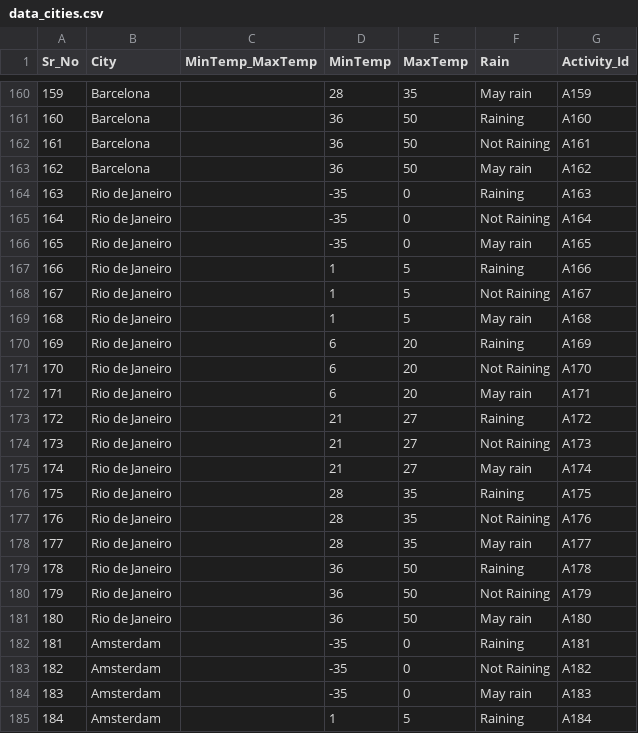
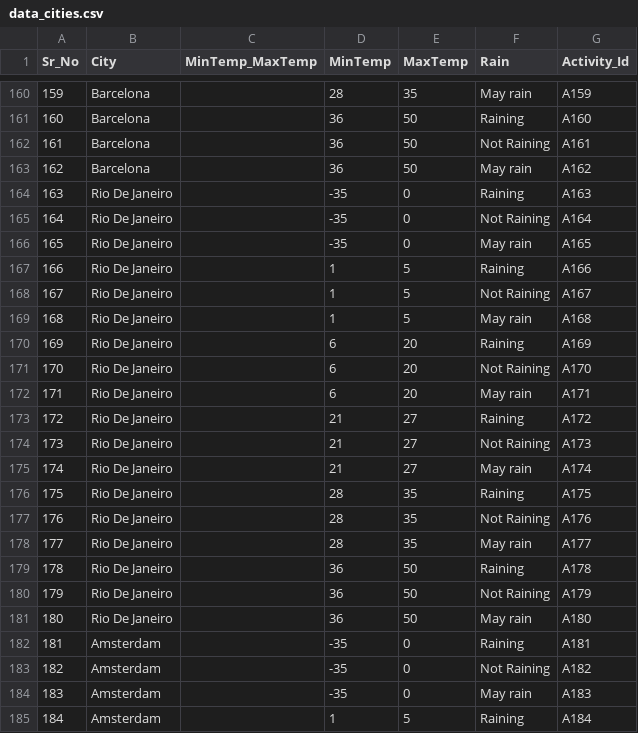
Before and after one commit to shashankyadav03/Haskell, a CSV file: haskell-project/data_cities.csv, drawn as a sheet; only a part is shown, gaps mark what is left out.

Commit message:
Added list of cities if not present in database

```diff
--- a/haskell-project/data_cities.csv
+++ b/haskell-project/data_cities.csv
@@ -163,20 +163,20 @@ Sr_No,City,MinTemp_MaxTemp,MinTemp,MaxTemp,Rain,Activity_Id
 162,Barcelona,,36,50,May rain,A162
-163,Rio de Janeiro,,-35,0,Raining,A163
-164,Rio de Janeiro,,-35,0,Not Raining,A164
-165,Rio de Janeiro,,-35,0,May rain,A165
-166,Rio de Janeiro,,1,5,Raining,A166
-167,Rio de Janeiro,,1,5,Not Raining,A167
-168,Rio de Janeiro,,1,5,May rain,A168
-169,Rio de Janeiro,,6,20,Raining,A169
-170,Rio de Janeiro,,6,20,Not Raining,A170
-171,Rio de Janeiro,,6,20,May rain,A171
-172,Rio de Janeiro,,21,27,Raining,A172
-173,Rio de Janeiro,,21,27,Not Raining,A173
-174,Rio de Janeiro,,21,27,May rain,A174
-175,Rio de Janeiro,,28,35,Raining,A175
-176,Rio de Janeiro,,28,35,Not Raining,A176
-177,Rio de Janeiro,,28,35,May rain,A177
-178,Rio de Janeiro,,36,50,Raining,A178
-179,Rio de Janeiro,,36,50,Not Raining,A179
-180,Rio de Janeiro,,36,50,May rain,A180
+163,Rio De Janeiro,,-35,0,Raining,A163
+164,Rio De Janeiro,,-35,0,Not Raining,A164
+165,Rio De Janeiro,,-35,0,May rain,A165
+166,Rio De Janeiro,,1,5,Raining,A166
+167,Rio De Janeiro,,1,5,Not Raining,A167
+168,Rio De Janeiro,,1,5,May rain,A168
+169,Rio De Janeiro,,6,20,Raining,A169
+170,Rio De Janeiro,,6,20,Not Raining,A170
+171,Rio De Janeiro,,6,20,May rain,A171
+172,Rio De Janeiro,,21,27,Raining,A172
+173,Rio De Janeiro,,21,27,Not Raining,A173
+174,Rio De Janeiro,,21,27,May rain,A174
+175,Rio De Janeiro,,28,35,Raining,A175
+176,Rio De Janeiro,,28,35,Not Raining,A176
+177,Rio De Janeiro,,28,35,May rain,A177
+178,Rio De Janeiro,,36,50,Raining,A178
+179,Rio De Janeiro,,36,50,Not Raining,A179
+180,Rio De Janeiro,,36,50,May rain,A180
 181,Amsterdam,,-35,0,Raining,A181
```
Also changed, not shown: 5 other files.
